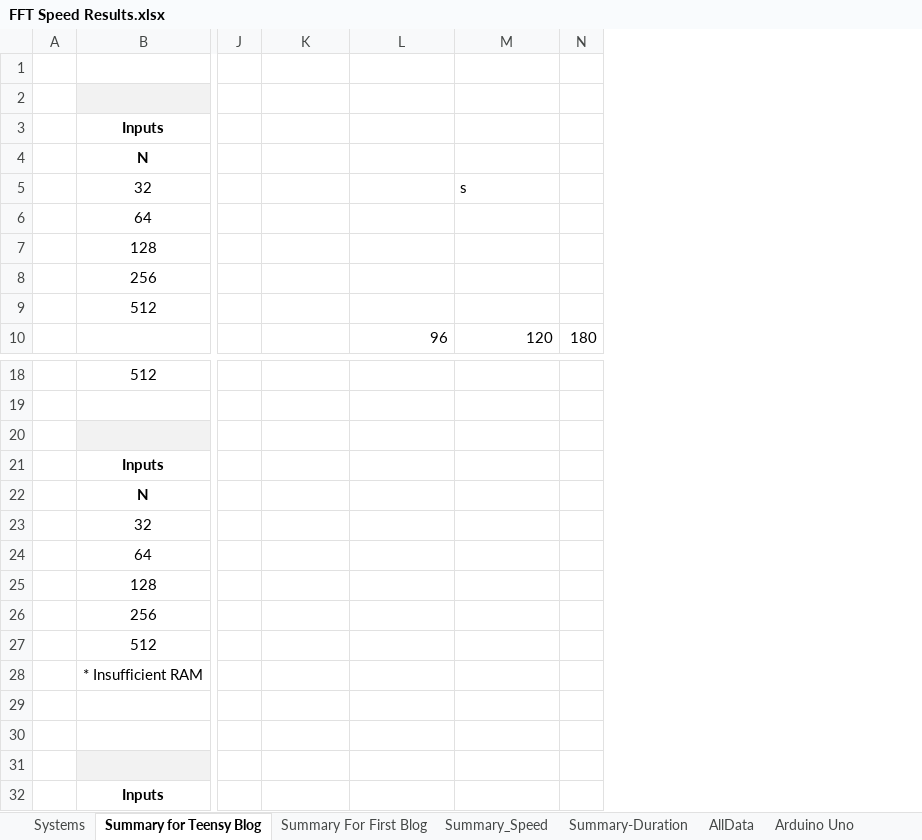
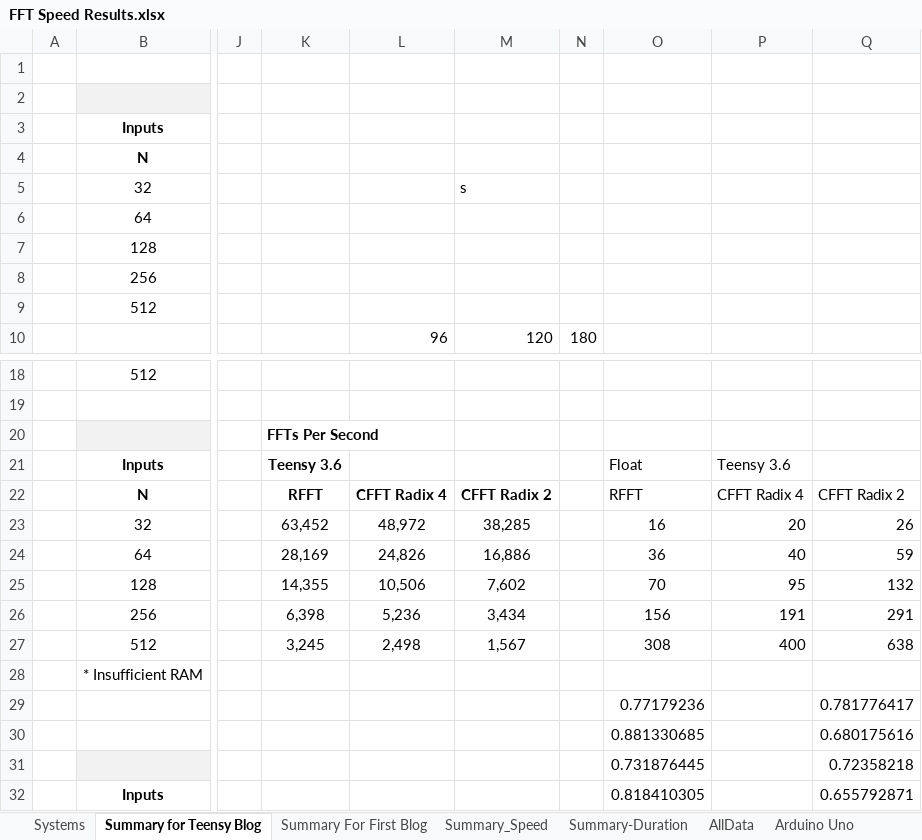
Before and after one commit to chipaudette/OpenAudio, an Excel workbook: Arduino/Audio Processing Benchmarking/FFT Speed Results.xlsx, sheet Summary for Teensy Blog, drawn as a sheet; only a part is shown, gaps mark what is left out; values as stored, in another font and other column widths than the file's, no borders; charts and pictures and conditional formats not drawn; rows hold the shown columns only; the diff names each change by its address in the sheet, - before the commit and + after, or states it on an @@ line.

Commit message:
FIR_FFT Benchmarking: add ARM_RFFT and ARM_FIR

```diff
--- a/Arduino/Audio Processing Benchmarking/FFT Speed Results.xlsx (sheet Summary for Teensy Blog)
+++ b/Arduino/Audio Processing Benchmarking/FFT Speed Results.xlsx (sheet Summary for Teensy Blog)
+column O, rows 21-32: Float | RFFT | 16 | 36 | 70 | 156 | 308 |  | 0.77179236 | 0.881330685 | 0.731876445 | 0.818410305
+column P, rows 21-27: Teensy 3.6 | CFFT Radix 4 | 20 | 40 | 95 | 191 | 400
+column Q, rows 22-32: CFFT Radix 2 | 26 | 59 | 132 | 291 | 638 |  | 0.781776417 | 0.680175616 | 0.72358218 | 0.655792871
-K20: (empty)
+K20: FFTs Per Second
-K21: (empty)
+K21: Teensy 3.6
-K22: (empty)
+K22: RFFT
-L22: (empty)
+L22: CFFT Radix 4
-M22: (empty)
+M22: CFFT Radix 2
-K23: (empty)
+K23: 63,452
-L23: (empty)
+L23: 48,972
-M23: (empty)
+M23: 38,285
-K24: (empty)
+K24: 28,169
-L24: (empty)
+L24: 24,826
-M24: (empty)
+M24: 16,886
-K25: (empty)
+K25: 14,355
-L25: (empty)
+L25: 10,506
-M25: (empty)
+M25: 7,602
-K26: (empty)
+K26: 6,398
-L26: (empty)
+L26: 5,236
-M26: (empty)
+M26: 3,434
-K27: (empty)
+K27: 3,245
-L27: (empty)
+L27: 2,498
-M27: (empty)
+M27: 1,567
-row 29: (empty)
+row 29:  |  |  |  |  |  |  | 0.77179236 |  | 0.781776417
```
Also changed, not shown: sheet Summary_Speed, charts or pictures, 5 other files.
